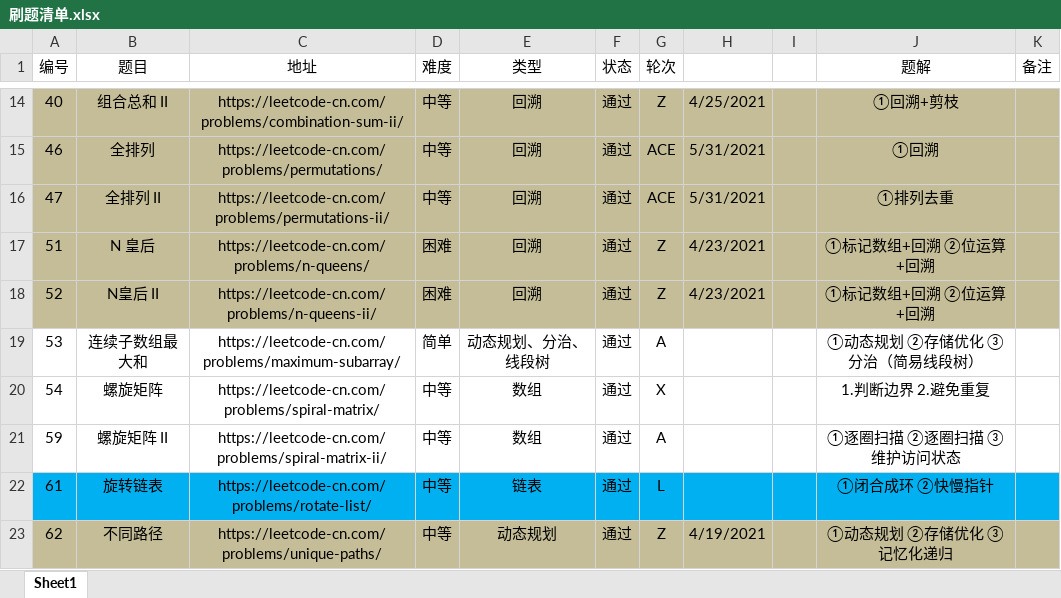
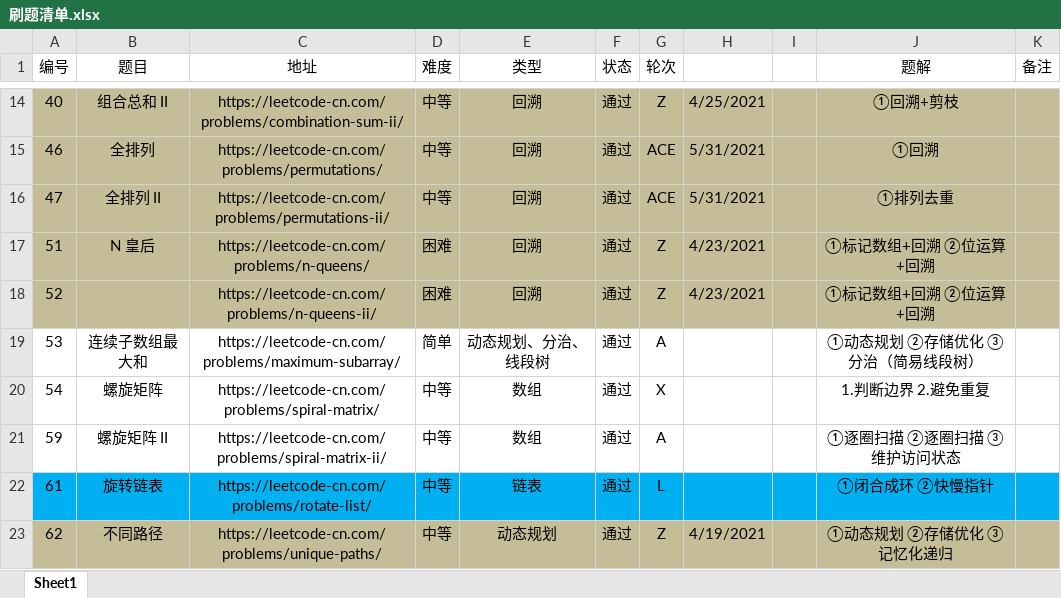
Before and after one commit to moonspiritacm/Leetcode-Java, an Excel workbook: notes/刷题清单.xlsx, sheet Sheet1, drawn as a sheet; only a part is shown, gaps mark what is left out; values as stored, in another font and other column widths than the file's, no borders; the diff names each change by its address in the sheet, - before the commit and + after, or states it on an @@ line.

```diff
--- a/notes/刷题清单.xlsx (sheet Sheet1)
+++ b/notes/刷题清单.xlsx (sheet Sheet1)
-B18 (题目): N皇后 II
+B18 (题目): (empty)
```
Also changed, not shown: 1 other file.
